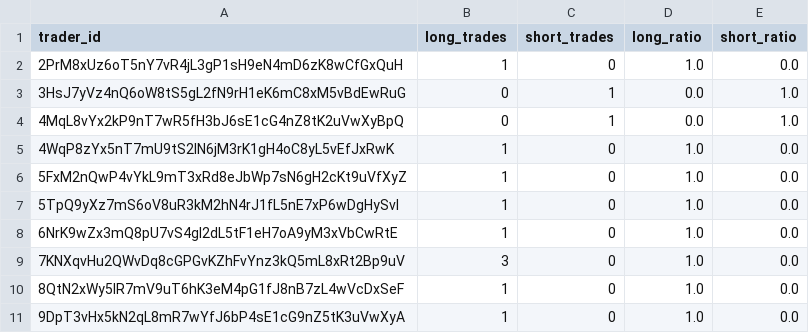
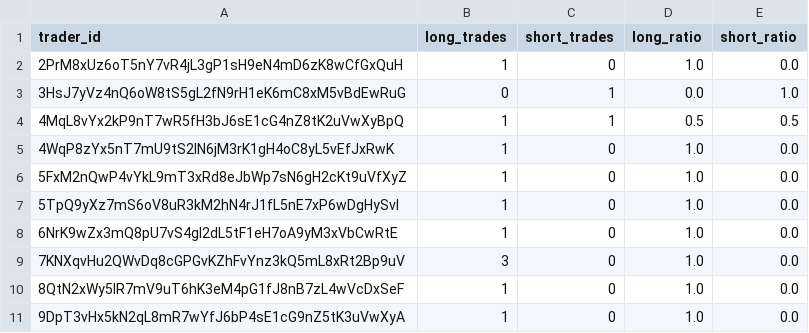
Before and after one commit to FirstBML/Deriverse-Trading-System-Analysis, a CSV file: deriverse-data-puller/data/analytics_output/directional_bias.csv, drawn as a sheet.

```diff
--- a/deriverse-data-puller/data/analytics_output/directional_bias.csv
+++ b/deriverse-data-puller/data/analytics_output/directional_bias.csv
@@ -3,3 +3,3 @@ trader_id,long_trades,short_trades,long_ratio,short_ratio
 3HsJ7yVz4nQ6oW8tS5gL2fN9rH1eK6mC8xM5vBdEwRuG,0,1,0.0,1.0
-4MqL8vYx2kP9nT7wR5fH3bJ6sE1cG4nZ8tK2uVwXyBpQ,0,1,0.0,1.0
+4MqL8vYx2kP9nT7wR5fH3bJ6sE1cG4nZ8tK2uVwXyBpQ,1,1,0.5,0.5
 4WqP8zYx5nT7mU9tS2lN6jM3rK1gH4oC8yL5vEfJxRwK,1,0,1.0,0.0
```
Also changed, not shown: deriverse-data-puller/data/analytics_output/equity_curve.csv, deriverse-data-puller/data/analytics_output/pnl_by_hour.csv, 18 other files.
